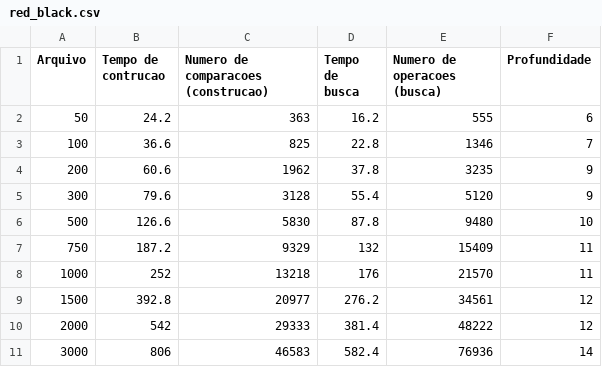
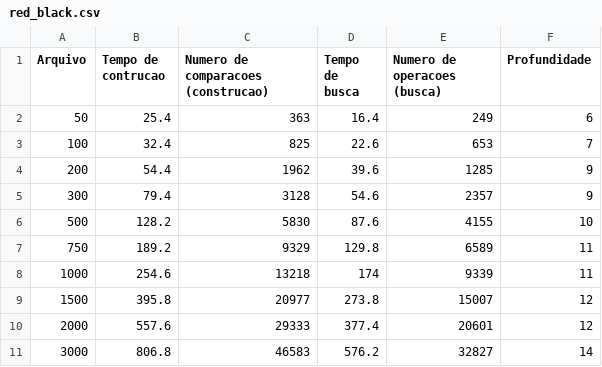
Before and after one commit to adrianograms/AVL_and_Red_Black_Comparison, a CSV file: red_black.csv, drawn as a sheet; only a part is shown; the diff covers the shown part only.

```diff
--- a/red_black.csv
+++ b/red_black.csv
@@ -1,11 +1,11 @@
 Arquivo, Tempo de contrucao, Numero de comparacoes (construcao), Tempo de busca, Numero de operacoes (busca), Profundidade
-50,24.2,363,16.2,555,6
-100,36.6,825,22.8,1346,7
-200,60.6,1962,37.8,3235,9
-300,79.6,3128,55.4,5120,9
-500,126.6,5830,87.8,9480,10
-750,187.2,9329,132,15409,11
-1000,252,13218,176,21570,11
-1500,392.8,20977,276.2,34561,12
-2000,542,29333,381.4,48222,12
-3000,806,46583,582.4,76936,14
+50,25.4,363,16.4,249,6
+100,32.4,825,22.6,653,7
+200,54.4,1962,39.6,1285,9
+300,79.4,3128,54.6,2357,9
+500,128.2,5830,87.6,4155,10
+750,189.2,9329,129.8,6589,11
+1000,254.6,13218,174,9339,11
+1500,395.8,20977,273.8,15007,12
+2000,557.6,29333,377.4,20601,12
+3000,806.8,46583,576.2,32827,14
```
Also changed, not shown: 54 edited cells elsewhere in this file, avl.csv, 3 other files.
